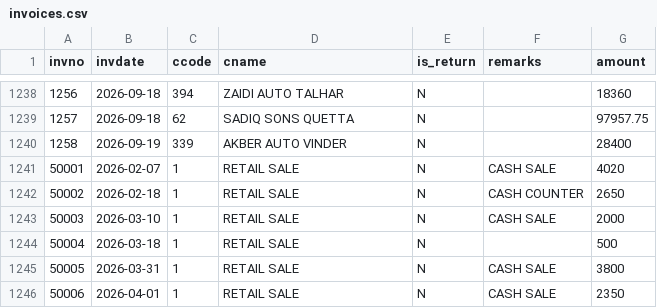
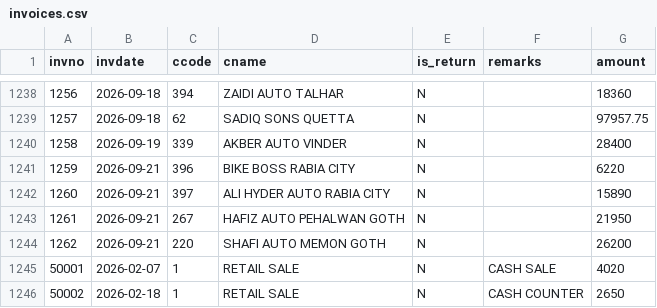
Before and after one commit to ahmedvohrra/zip1_naveed_daily_EXPORT, a CSV file: invoices.csv, drawn as a sheet; only a part is shown, gaps mark what is left out; the shorter side is filled out with more unchanged rows; the diff names each change by its address in the sheet, - before the commit and + after, or states it on an @@ line.

```diff
--- a/invoices.csv
+++ b/invoices.csv
+row 1241: 1259 | 2026-09-21 | 396 | BIKE BOSS RABIA CITY | N |  | 6220
+row 1242: 1260 | 2026-09-21 | 397 | ALI HYDER AUTO RABIA CITY | N |  | 15890
+row 1243: 1261 | 2026-09-21 | 267 | HAFIZ AUTO PEHALWAN GOTH | N |  | 21950
+row 1244: 1262 | 2026-09-21 | 220 | SHAFI AUTO MEMON GOTH | N |  | 26200
```
Also changed, not shown: customers.csv, invoice_lines.csv, 9 other files.
